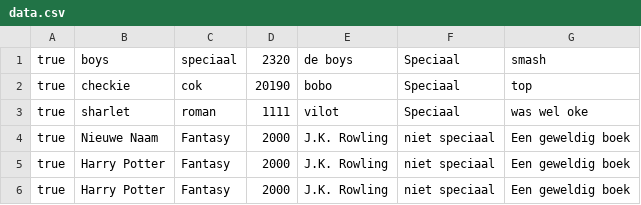
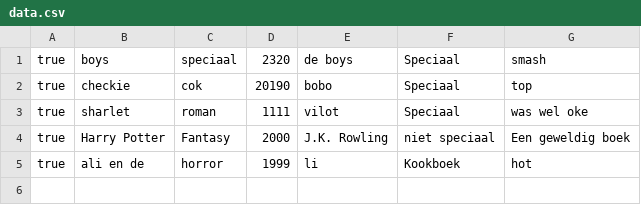
Before and after one commit to Maeveius/boekbase, a CSV file: untitled2/src/data.csv, drawn as a sheet.

```diff
--- a/untitled2/src/data.csv
+++ b/untitled2/src/data.csv
@@ -3,4 +3,3 @@ true,checkie,cok,20190,bobo,Speciaal,top
 true,sharlet,roman,1111,vilot,Speciaal ,was wel oke
-true,Nieuwe Naam,Fantasy,2000,J.K. Rowling,niet speciaal,Een geweldig boek
 true,Harry Potter,Fantasy,2000,J.K. Rowling,niet speciaal,Een geweldig boek
-true,Harry Potter,Fantasy,2000,J.K. Rowling,niet speciaal,Een geweldig boek
+true,ali en de,horror,1999,li,Kookboek,hot
```
Also changed, not shown: 5 other files.
